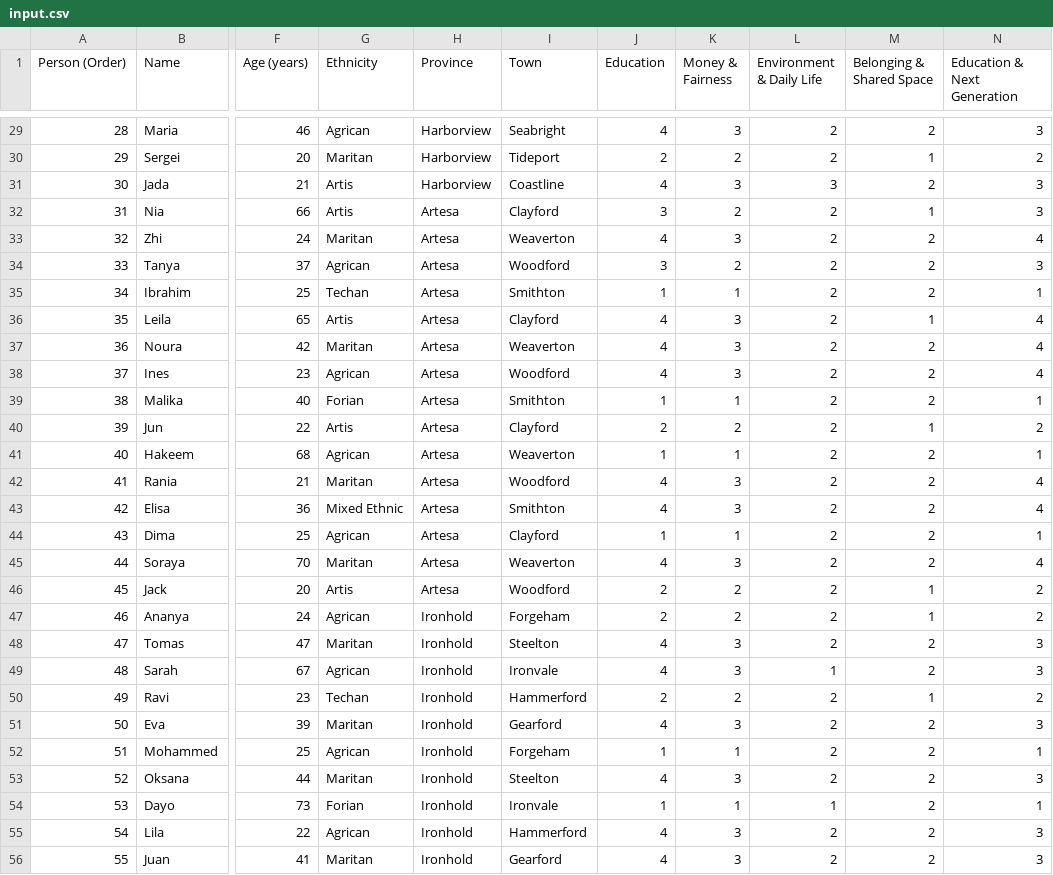
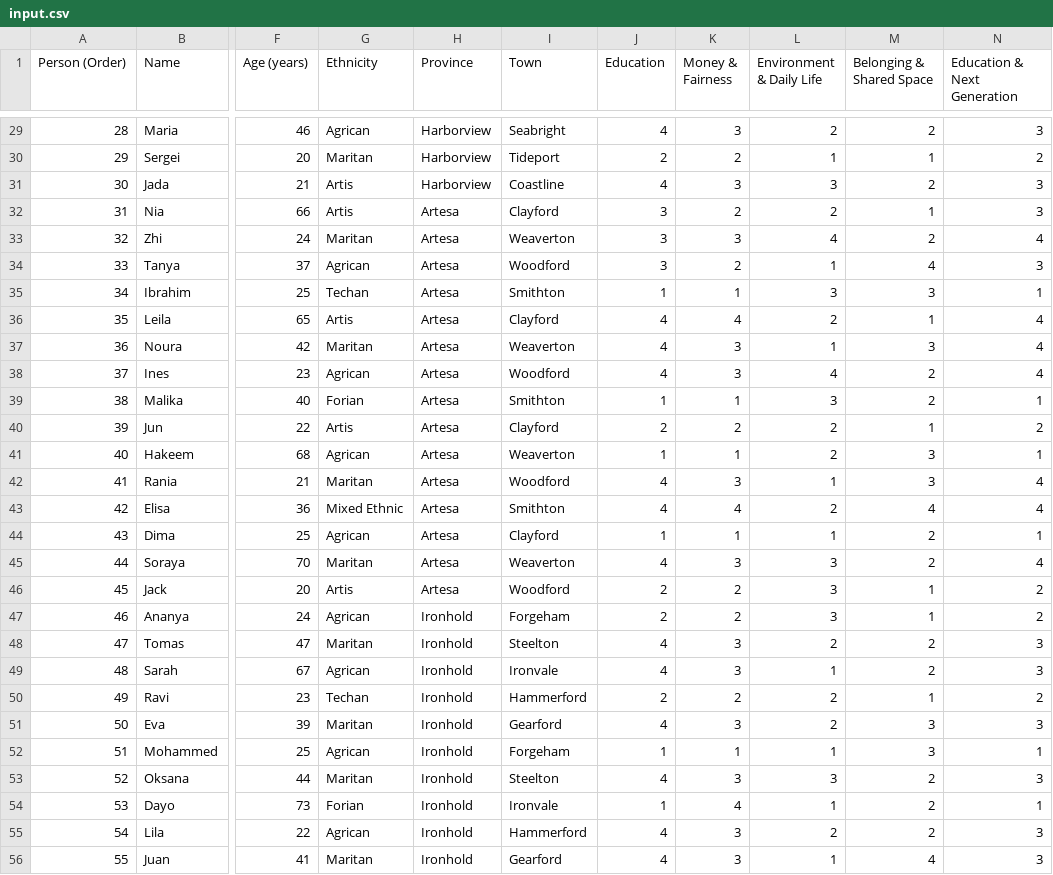
Before and after one commit to sortitionfoundation/beanocracy, a CSV file: input.csv, drawn as a sheet; only a part is shown, gaps mark what is left out; the diff covers the shown part only; the diff names each change by its address in the sheet, - before the commit and + after, or states it on an @@ line.

```diff
--- a/input.csv
+++ b/input.csv
-L30 (Environment & Daily Life): 2
+L30 (Environment & Daily Life): 1
-J33 (Education): 4
+J33 (Education): 3
-L33 (Environment & Daily Life): 2
+L33 (Environment & Daily Life): 4
-L34 (Environment & Daily Life): 2
+L34 (Environment & Daily Life): 1
-M34 (Belonging & Shared Space): 2
+M34 (Belonging & Shared Space): 4
-L35 (Environment & Daily Life): 2
+L35 (Environment & Daily Life): 3
-M35 (Belonging & Shared Space): 2
+M35 (Belonging & Shared Space): 3
-K36 (Money & Fairness): 3
+K36 (Money & Fairness): 4
-L37 (Environment & Daily Life): 2
+L37 (Environment & Daily Life): 1
-M37 (Belonging & Shared Space): 2
+M37 (Belonging & Shared Space): 3
-L38 (Environment & Daily Life): 2
+L38 (Environment & Daily Life): 4
-L39 (Environment & Daily Life): 2
+L39 (Environment & Daily Life): 3
-M41:M42 (Belonging & Shared Space): 2
+M41:M42 (Belonging & Shared Space): 3
-L42 (Environment & Daily Life): 2
+L42 (Environment & Daily Life): 1
-K43 (Money & Fairness): 3
+K43 (Money & Fairness): 4
-M43 (Belonging & Shared Space): 2
+M43 (Belonging & Shared Space): 4
-L44 (Environment & Daily Life): 2
+L44 (Environment & Daily Life): 1
-L45:L47 (Environment & Daily Life): 2
+L45:L47 (Environment & Daily Life): 3
-M51:M52 (Belonging & Shared Space): 2
+M51:M52 (Belonging & Shared Space): 3
-L52 (Environment & Daily Life): 2
+L52 (Environment & Daily Life): 1
-L53 (Environment & Daily Life): 2
+L53 (Environment & Daily Life): 3
-K54 (Money & Fairness): 1
+K54 (Money & Fairness): 4
-L56 (Environment & Daily Life): 2
+L56 (Environment & Daily Life): 1
-M56 (Belonging & Shared Space): 2
+M56 (Belonging & Shared Space): 4
```
Also changed, not shown: 64 edited cells elsewhere in this file.
